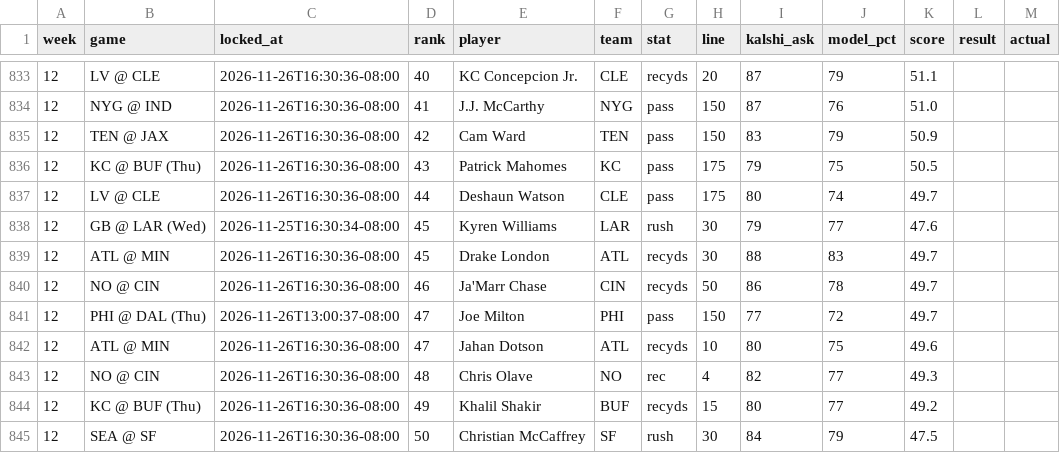
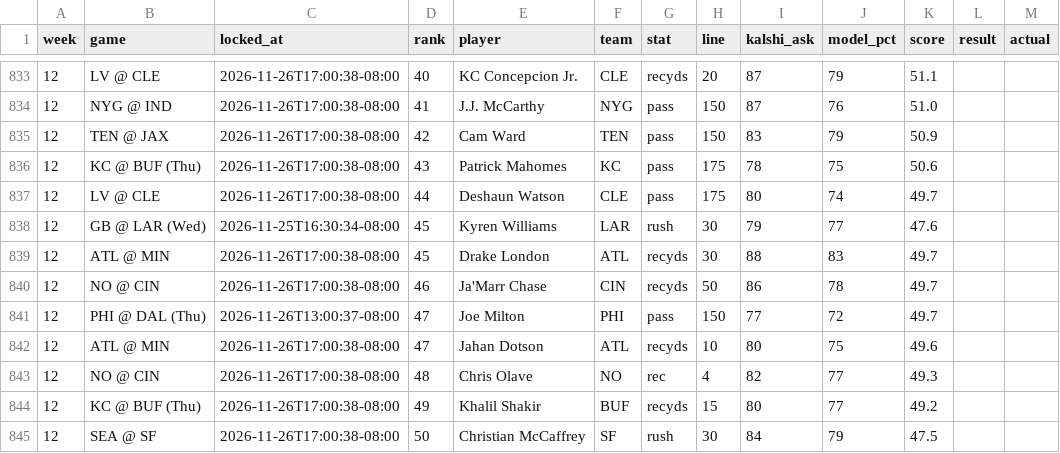
Before and after one commit to mrparkecito-droid/prop-board, a CSV file: data/locked_picks.csv, drawn as a sheet; only a part is shown, gaps mark what is left out; the diff covers the shown part only.

```diff
--- a/data/locked_picks.csv
+++ b/data/locked_picks.csv
@@ -833,13 +833,13 @@ week,game,locked_at,rank,player,team,stat,line,kalshi_ask,model_pct,score,result
-12,LV @ CLE,2026-11-26T16:30:36-08:00,40,KC Concepcion Jr.,CLE,recyds,20,87,79,51.1,,
-12,NYG @ IND,2026-11-26T16:30:36-08:00,41,J.J. McCarthy,NYG,pass,150,87,76,51.0,,
-12,TEN @ JAX,2026-11-26T16:30:36-08:00,42,Cam Ward,TEN,pass,150,83,79,50.9,,
-12,KC @ BUF (Thu),2026-11-26T16:30:36-08:00,43,Patrick Mahomes,KC,pass,175,79,75,50.5,,
-12,LV @ CLE,2026-11-26T16:30:36-08:00,44,Deshaun Watson,CLE,pass,175,80,74,49.7,,
+12,LV @ CLE,2026-11-26T17:00:38-08:00,40,KC Concepcion Jr.,CLE,recyds,20,87,79,51.1,,
+12,NYG @ IND,2026-11-26T17:00:38-08:00,41,J.J. McCarthy,NYG,pass,150,87,76,51.0,,
+12,TEN @ JAX,2026-11-26T17:00:38-08:00,42,Cam Ward,TEN,pass,150,83,79,50.9,,
+12,KC @ BUF (Thu),2026-11-26T17:00:38-08:00,43,Patrick Mahomes,KC,pass,175,78,75,50.6,,
+12,LV @ CLE,2026-11-26T17:00:38-08:00,44,Deshaun Watson,CLE,pass,175,80,74,49.7,,
 12,GB @ LAR (Wed),2026-11-25T16:30:34-08:00,45,Kyren Williams,LAR,rush,30,79,77,47.6,,
-12,ATL @ MIN,2026-11-26T16:30:36-08:00,45,Drake London,ATL,recyds,30,88,83,49.7,,
-12,NO @ CIN,2026-11-26T16:30:36-08:00,46,Ja'Marr Chase,CIN,recyds,50,86,78,49.7,,
+12,ATL @ MIN,2026-11-26T17:00:38-08:00,45,Drake London,ATL,recyds,30,88,83,49.7,,
+12,NO @ CIN,2026-11-26T17:00:38-08:00,46,Ja'Marr Chase,CIN,recyds,50,86,78,49.7,,
 12,PHI @ DAL (Thu),2026-11-26T13:00:37-08:00,47,Joe Milton,PHI,pass,150,77,72,49.7,,
-12,ATL @ MIN,2026-11-26T16:30:36-08:00,47,Jahan Dotson,ATL,recyds,10,80,75,49.6,,
-12,NO @ CIN,2026-11-26T16:30:36-08:00,48,Chris Olave,NO,rec,4,82,77,49.3,,
-12,KC @ BUF (Thu),2026-11-26T16:30:36-08:00,49,Khalil Shakir,BUF,recyds,15,80,77,49.2,,
-12,SEA @ SF,2026-11-26T16:30:36-08:00,50,Christian McCaffrey,SF,rush,30,84,79,47.5,,
+12,ATL @ MIN,2026-11-26T17:00:38-08:00,47,Jahan Dotson,ATL,recyds,10,80,75,49.6,,
+12,NO @ CIN,2026-11-26T17:00:38-08:00,48,Chris Olave,NO,rec,4,82,77,49.3,,
+12,KC @ BUF (Thu),2026-11-26T17:00:38-08:00,49,Khalil Shakir,BUF,recyds,15,80,77,49.2,,
+12,SEA @ SF,2026-11-26T17:00:38-08:00,50,Christian McCaffrey,SF,rush,30,84,79,47.5,,
```
Also changed, not shown: 2 added rows, 2 removed rows and 51 edited cells elsewhere in this file, 8 other files.
